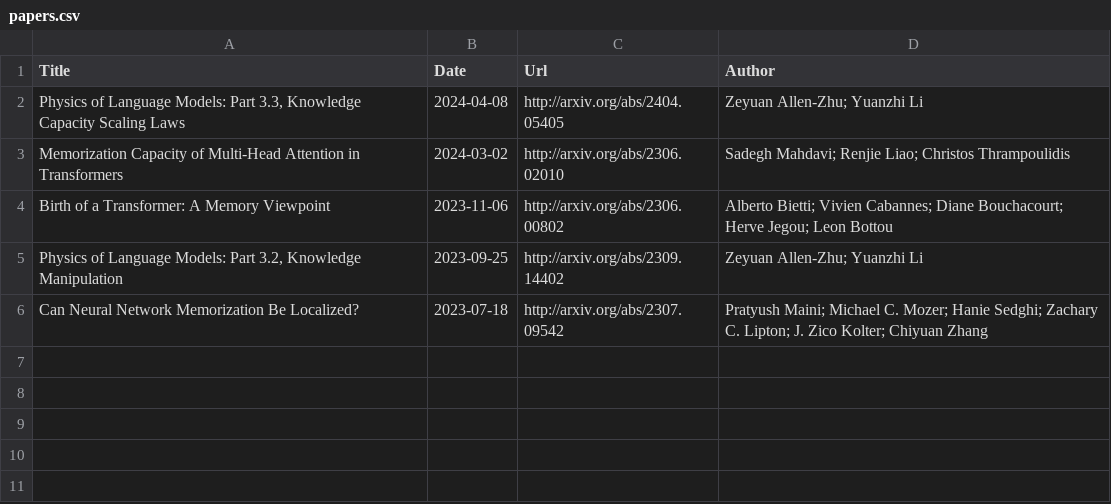
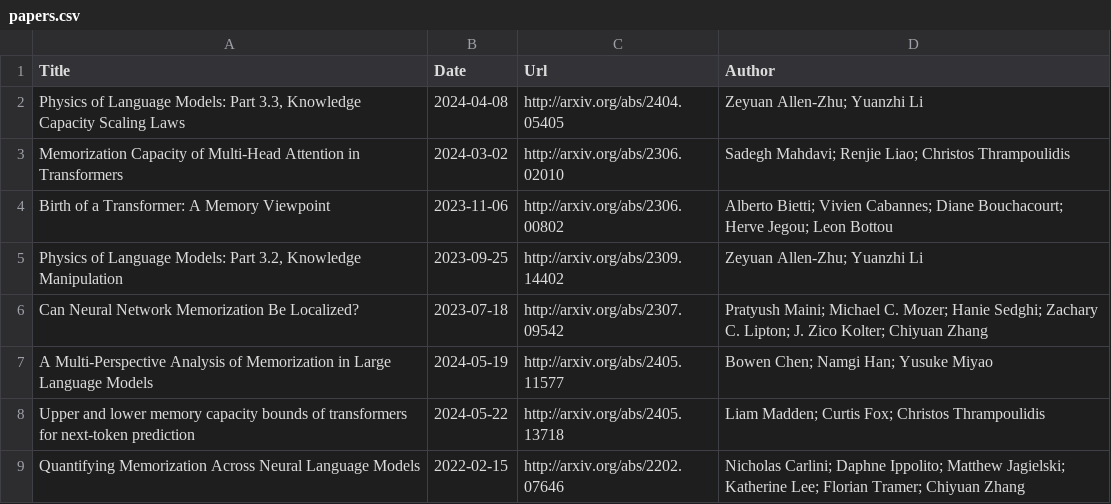
Before and after one commit to Furyton/awesome-language-model-analysis, a CSV file: papers/phenomena-of-interest/knowledge/papers.csv, drawn as a sheet.

Commit message:
update papers in this week

```diff
--- a/papers/phenomena-of-interest/knowledge/papers.csv
+++ b/papers/phenomena-of-interest/knowledge/papers.csv
@@ -6 +6,4 @@ Birth of a Transformer: A Memory Viewpoint,2023-11-06,http://arxiv.org/abs/2306.
 Can Neural Network Memorization Be Localized?,2023-07-18,http://arxiv.org/abs/2307.09542,Pratyush Maini; Michael C. Mozer; Hanie Sedghi; Zachary C. Lipton; J. Zico Kolter; Chiyuan Zhang
+A Multi-Perspective Analysis of Memorization in Large Language Models,2024-05-19,http://arxiv.org/abs/2405.11577,Bowen Chen; Namgi Han; Yusuke Miyao
+Upper and lower memory capacity bounds of transformers for next-token prediction,2024-05-22,http://arxiv.org/abs/2405.13718,Liam Madden; Curtis Fox; Christos Thrampoulidis
+Quantifying Memorization Across Neural Language Models,2022-02-15,http://arxiv.org/abs/2202.07646,Nicholas Carlini; Daphne Ippolito; Matthew Jagielski; Katherine Lee; Florian Tramer; Chiyuan Zhang
```
Also changed, not shown: papers/mechanistic-engineering/papers.csv, papers/miscellanea/papers.csv, 4 other files.
